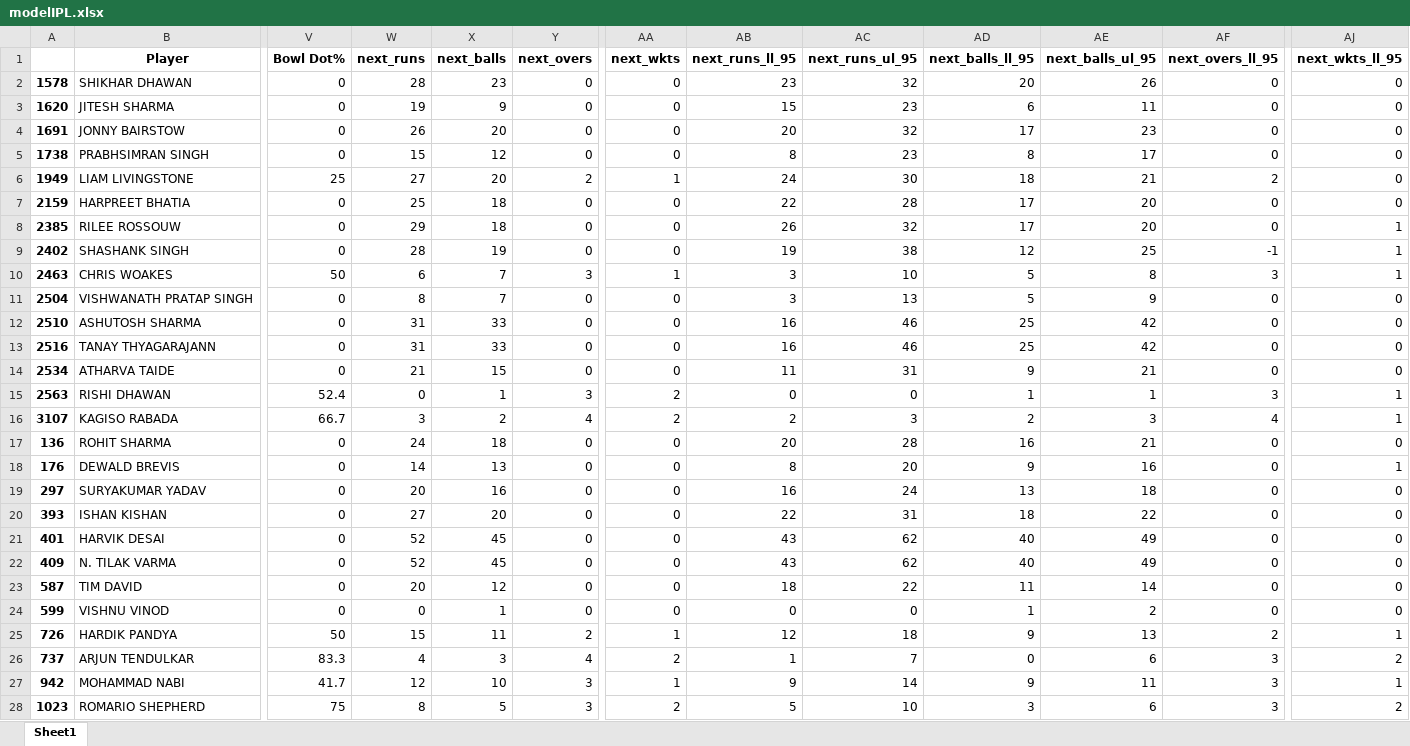
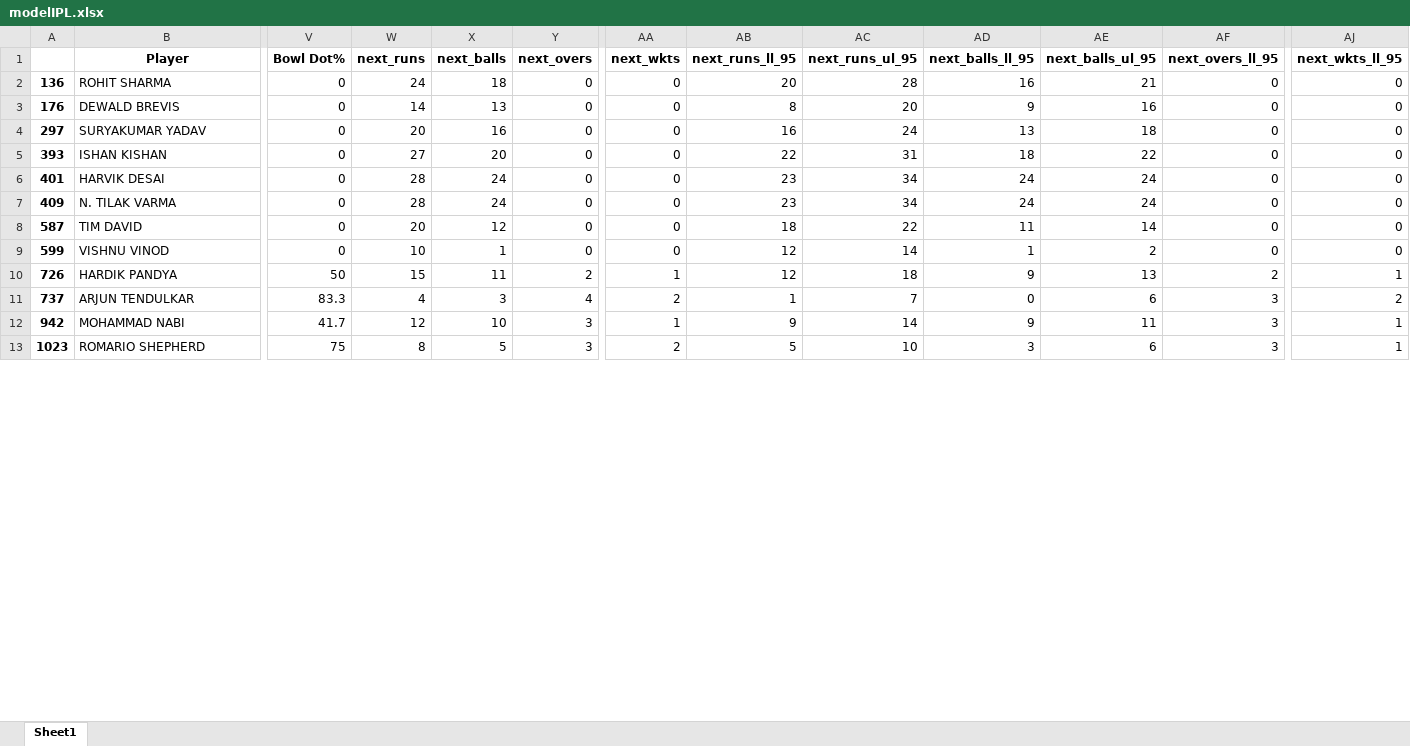
Before and after one commit to Sidd-2000/DreamXpertFinal, an Excel workbook: modelIPL.xlsx, sheet Sheet1, drawn as a sheet; only a part is shown, gaps mark what is left out; values as stored, in another font and other column widths than the file's, no borders; removed rows and columns are numbered as before the commit, all else as after; rows hold the shown columns only; the diff covers the shown part only; the diff names each change by its address in the sheet, - before the commit and + after, or states it on an @@ line.

```diff
--- a/modelIPL.xlsx (sheet Sheet1)
+++ b/modelIPL.xlsx (sheet Sheet1)
-row 2: 1578 | SHIKHAR DHAWAN | 0 | 28 | 23 | 0 | 0 | 23 | 32 | 20 | 26 | 0 | 0
-row 3: 1620 | JITESH SHARMA | 0 | 19 | 9 | 0 | 0 | 15 | 23 | 6 | 11 | 0 | 0
-row 4: 1691 | JONNY BAIRSTOW | 0 | 26 | 20 | 0 | 0 | 20 | 32 | 17 | 23 | 0 | 0
-row 5: 1738 | PRABHSIMRAN SINGH | 0 | 15 | 12 | 0 | 0 | 8 | 23 | 8 | 17 | 0 | 0
-row 6: 1949 | LIAM LIVINGSTONE | 25 | 27 | 20 | 2 | 1 | 24 | 30 | 18 | 21 | 2 | 0
-row 7: 2159 | HARPREET BHATIA | 0 | 25 | 18 | 0 | 0 | 22 | 28 | 17 | 20 | 0 | 0
-row 8: 2385 | RILEE ROSSOUW | 0 | 29 | 18 | 0 | 0 | 26 | 32 | 17 | 20 | 0 | 1
-row 9: 2402 | SHASHANK SINGH | 0 | 28 | 19 | 0 | 0 | 19 | 38 | 12 | 25 | -1 | 1
-row 10: 2463 | CHRIS WOAKES | 50 | 6 | 7 | 3 | 1 | 3 | 10 | 5 | 8 | 3 | 1
-row 11: 2504 | VISHWANATH PRATAP SINGH | 0 | 8 | 7 | 0 | 0 | 3 | 13 | 5 | 9 | 0 | 0
-row 12: 2510 | ASHUTOSH SHARMA | 0 | 31 | 33 | 0 | 0 | 16 | 46 | 25 | 42 | 0 | 0
-row 13: 2516 | TANAY THYAGARAJANN | 0 | 31 | 33 | 0 | 0 | 16 | 46 | 25 | 42 | 0 | 0
-row 14: 2534 | ATHARVA TAIDE | 0 | 21 | 15 | 0 | 0 | 11 | 31 | 9 | 21 | 0 | 0
-row 15: 2563 | RISHI DHAWAN | 52.4 | 0 | 1 | 3 | 2 | 0 | 0 | 1 | 1 | 3 | 1
-row 16: 3107 | KAGISO RABADA | 66.7 | 3 | 2 | 4 | 2 | 2 | 3 | 2 | 3 | 4 | 1
-AJ3 (next_wkts_ll_95): 1
+AJ3 (next_wkts_ll_95): 0
-W6:W7 (next_runs): 52
+W6:W7 (next_runs): 28
-X6:X7 (next_balls): 45
+X6:X7 (next_balls): 24
-AB6:AB7 (next_runs_ll_95): 43
+AB6:AB7 (next_runs_ll_95): 23
-AC6:AC7 (next_runs_ul_95): 62
+AC6:AC7 (next_runs_ul_95): 34
-AD6:AD7 (next_balls_ll_95): 40
+AD6:AD7 (next_balls_ll_95): 24
-AE6:AE7 (next_balls_ul_95): 49
+AE6:AE7 (next_balls_ul_95): 24
-W9 (next_runs): 0
+W9 (next_runs): 10
-AB9 (next_runs_ll_95): 0
+AB9 (next_runs_ll_95): 12
-AC9 (next_runs_ul_95): 0
+AC9 (next_runs_ul_95): 14
-AJ13 (next_wkts_ll_95): 2
+AJ13 (next_wkts_ll_95): 1
```
Also changed, not shown: 34 added rows and 6 edited cells elsewhere in this sheet, mergedIPL.xlsx, mergedODI.xlsx, 6 other files.
